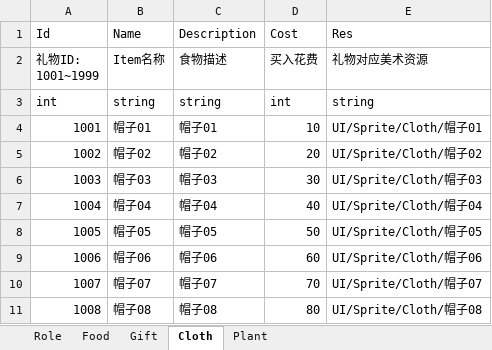
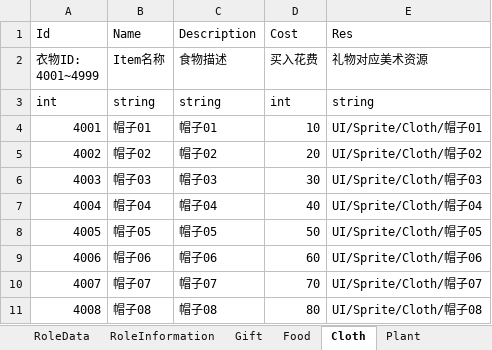
Before and after one commit to cm30003/FocusProjection, an Excel workbook: Assets/Editor/Data_Table.xlsx, sheet Cloth, drawn as a sheet; values as stored, in another font and other column widths than the file's, no borders; ↵ is a line break in a cell; the diff names each change by its address in the sheet, - before the commit and + after, or states it on an @@ line.

```diff
--- a/Assets/Editor/Data_Table.xlsx (sheet Cloth)
+++ b/Assets/Editor/Data_Table.xlsx (sheet Cloth)
-sheet tab: Role
+sheet tab: RoleData
+sheet tab: RoleInformation
@@ sheet tab order changed: RoleData | RoleInformation | Gift | Food | Cloth | Plant @@
-A2 (Id): 礼物ID: ↵ 1001~1999
+A2 (Id): 衣物ID: ↵ 4001~4999
-A4 (Id): 1001
+A4 (Id): 4001
-A5 (Id): 1002
+A5 (Id): 4002
-A6 (Id): 1003
+A6 (Id): 4003
-A7 (Id): 1004
+A7 (Id): 4004
-A8 (Id): 1005
+A8 (Id): 4005
-A9 (Id): 1006
+A9 (Id): 4006
-A10 (Id): 1007
+A10 (Id): 4007
-A11 (Id): 1008
+A11 (Id): 4008
```
Also changed, not shown: sheet Plant, sheet RoleData, sheet Gift, sheet Food, 51 other files.
